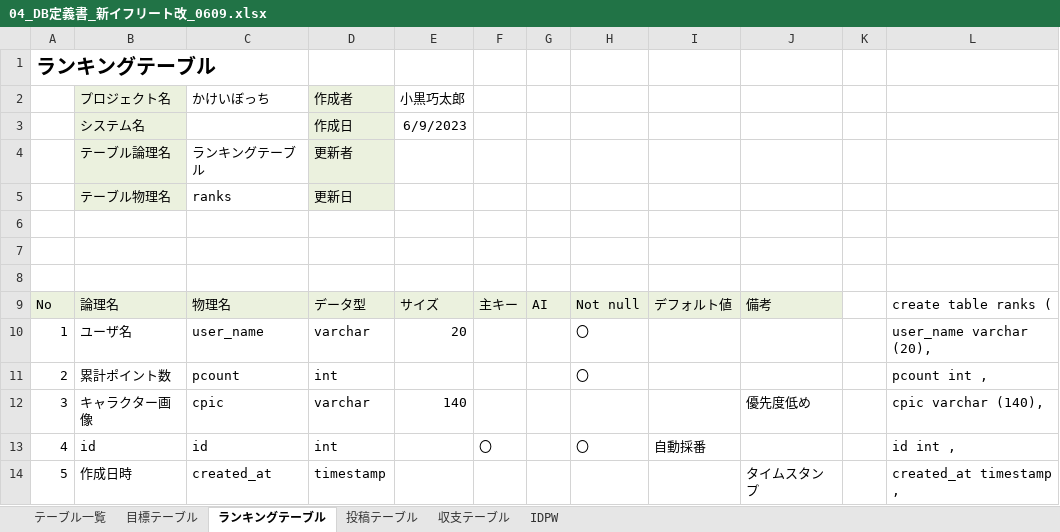
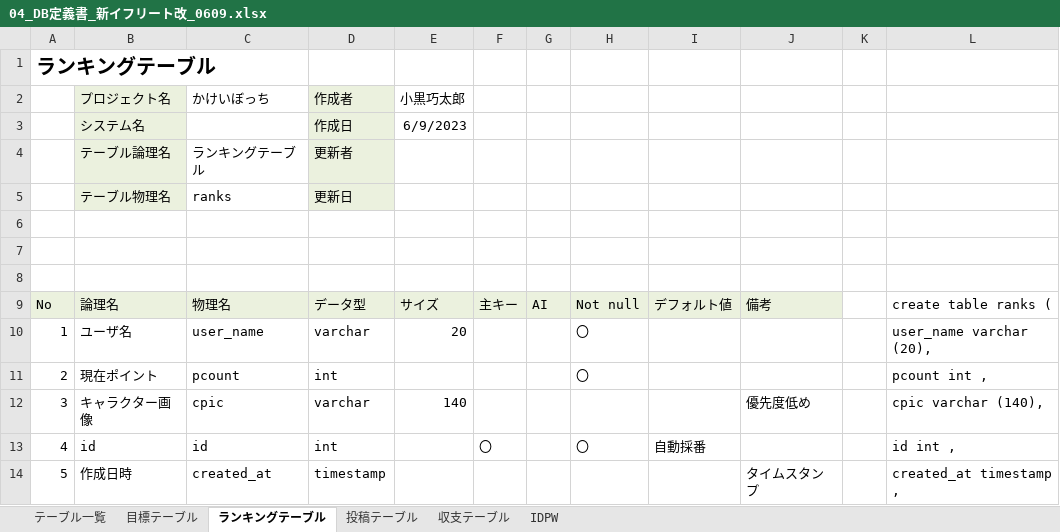
Before and after one commit to dojo2023/B-1, an Excel workbook: doc/04_DB定義書_新イフリート改_0609.xlsx, sheet ランキングテーブル, drawn as a sheet; only a part is shown; values as stored, in another font and other column widths than the file's, no borders; the diff names each change by its address in the sheet, - before the commit and + after, or states it on an @@ line.

Commit message:
Update 04_DB定義書_新イフリート改_0609.xlsx

```diff
--- a/doc/04_DB定義書_新イフリート改_0609.xlsx (sheet ランキングテーブル)
+++ b/doc/04_DB定義書_新イフリート改_0609.xlsx (sheet ランキングテーブル)
-B11 (プロジェクト名): 累計ポイント数
+B11 (プロジェクト名): 現在ポイント
```
